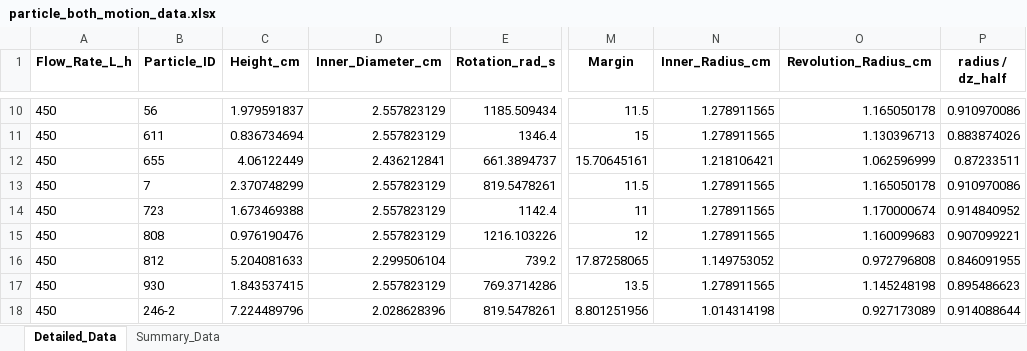
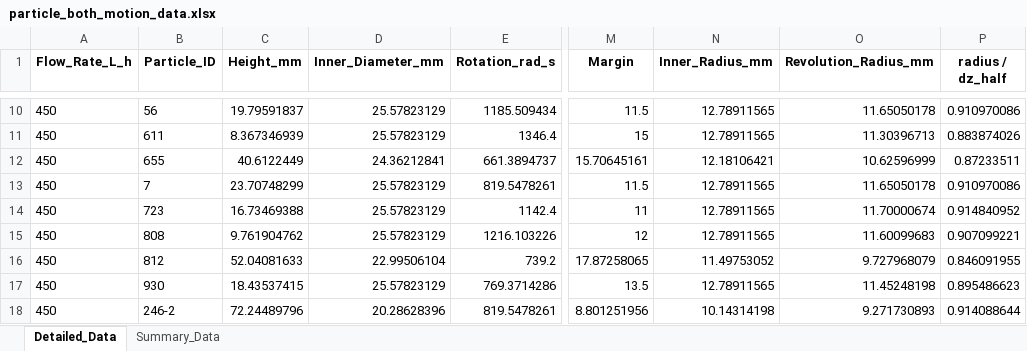
Before and after one commit to 14790897/boxmot, an Excel workbook: plots-eff1-new-both/particle_both_motion_data.xlsx, sheet Detailed_Data, drawn as a sheet; only a part is shown, gaps mark what is left out; values as stored, in another font and other column widths than the file's, no borders; the diff covers the shown part only; the diff names each change by its address in the sheet, - before the commit and + after, or states it on an @@ line.

Commit message:
feat: convert height and diameter units from cm to mm

```diff
--- a/plots-eff1-new-both/particle_both_motion_data.xlsx (sheet Detailed_Data)
+++ b/plots-eff1-new-both/particle_both_motion_data.xlsx (sheet Detailed_Data)
-C1: Height_cm
+C1: Height_mm
-D1: Inner_Diameter_cm
+D1: Inner_Diameter_mm
-N1: Inner_Radius_cm
+N1: Inner_Radius_mm
-O1: Revolution_Radius_cm
+O1: Revolution_Radius_mm
-C10 (Height_mm): 1.979591837
+C10 (Height_mm): 19.79591837
-D10:D11 (Inner_Diameter_mm): 2.557823129
+D10:D11 (Inner_Diameter_mm): 25.57823129
-N10:N11 (Inner_Radius_mm): 1.278911565
+N10:N11 (Inner_Radius_mm): 12.78911565
-O10 (Revolution_Radius_mm): 1.165050178
+O10 (Revolution_Radius_mm): 11.65050178
-C11 (Height_mm): 0.836734694
+C11 (Height_mm): 8.367346939
-O11 (Revolution_Radius_mm): 1.130396713
+O11 (Revolution_Radius_mm): 11.30396713
-C12 (Height_mm): 4.06122449
+C12 (Height_mm): 40.6122449
-D12 (Inner_Diameter_mm): 2.436212841
+D12 (Inner_Diameter_mm): 24.36212841
-N12 (Inner_Radius_mm): 1.218106421
+N12 (Inner_Radius_mm): 12.18106421
-O12 (Revolution_Radius_mm): 1.062596999
+O12 (Revolution_Radius_mm): 10.62596999
-C13 (Height_mm): 2.370748299
+C13 (Height_mm): 23.70748299
-D13:D15 (Inner_Diameter_mm): 2.557823129
+D13:D15 (Inner_Diameter_mm): 25.57823129
-N13:N15 (Inner_Radius_mm): 1.278911565
+N13:N15 (Inner_Radius_mm): 12.78911565
-O13 (Revolution_Radius_mm): 1.165050178
+O13 (Revolution_Radius_mm): 11.65050178
-C14 (Height_mm): 1.673469388
+C14 (Height_mm): 16.73469388
-O14 (Revolution_Radius_mm): 1.170000674
+O14 (Revolution_Radius_mm): 11.70000674
-C15 (Height_mm): 0.976190476
+C15 (Height_mm): 9.761904762
-O15 (Revolution_Radius_mm): 1.160099683
+O15 (Revolution_Radius_mm): 11.60099683
-C16 (Height_mm): 5.204081633
+C16 (Height_mm): 52.04081633
-D16 (Inner_Diameter_mm): 2.299506104
+D16 (Inner_Diameter_mm): 22.99506104
-N16 (Inner_Radius_mm): 1.149753052
+N16 (Inner_Radius_mm): 11.49753052
-O16 (Revolution_Radius_mm): 0.972796808
+O16 (Revolution_Radius_mm): 9.727968079
-C17 (Height_mm): 1.843537415
+C17 (Height_mm): 18.43537415
-D17 (Inner_Diameter_mm): 2.557823129
+D17 (Inner_Diameter_mm): 25.57823129
-N17 (Inner_Radius_mm): 1.278911565
+N17 (Inner_Radius_mm): 12.78911565
-O17 (Revolution_Radius_mm): 1.145248198
+O17 (Revolution_Radius_mm): 11.45248198
-C18 (Height_mm): 7.224489796
+C18 (Height_mm): 72.24489796
-D18 (Inner_Diameter_mm): 2.028628396
+D18 (Inner_Diameter_mm): 20.28628396
-N18 (Inner_Radius_mm): 1.014314198
+N18 (Inner_Radius_mm): 10.14314198
-O18 (Revolution_Radius_mm): 0.927173089
+O18 (Revolution_Radius_mm): 9.271730893
```
Also changed, not shown: 792 edited cells elsewhere in this sheet, 2 other files.
